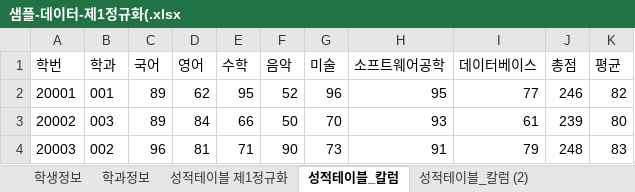
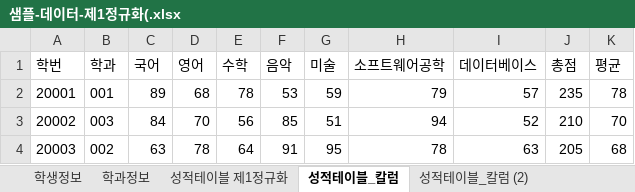
Before and after one commit to ioo1332/Biz_403_2021_04_DBMS, an Excel workbook: 학사관리_샘플데이터/샘플-데이터-제1정규화(.xlsx, sheet 성적테이블_칼럼, drawn as a sheet; only a part is shown; values as stored, in another font and other column widths than the file's, no borders; the diff covers the shown part only; the diff names each change by its address in the sheet, - before the commit and + after, or states it on an @@ line.

```diff
--- a/학사관리_샘플데이터/샘플-데이터-제1정규화(.xlsx (sheet 성적테이블_칼럼)
+++ b/학사관리_샘플데이터/샘플-데이터-제1정규화(.xlsx (sheet 성적테이블_칼럼)
-D2 (영어): 62
+D2 (영어): 68
-E2 (수학): 95
+E2 (수학): 78
-F2 (음악): 52
+F2 (음악): 53
-G2 (미술): 96
+G2 (미술): 59
-H2 (소프트웨어공학): 95
+H2 (소프트웨어공학): 79
-I2 (데이터베이스): 77
+I2 (데이터베이스): 57
-J2 (총점): 246
+J2 (총점): 235
-K2 (평균): 82
+K2 (평균): 78
-C3 (국어): 89
+C3 (국어): 84
-D3 (영어): 84
+D3 (영어): 70
-E3 (수학): 66
+E3 (수학): 56
-F3 (음악): 50
+F3 (음악): 85
-G3 (미술): 70
+G3 (미술): 51
-H3 (소프트웨어공학): 93
+H3 (소프트웨어공학): 94
-I3 (데이터베이스): 61
+I3 (데이터베이스): 52
-J3 (총점): 239
+J3 (총점): 210
-K3 (평균): 80
+K3 (평균): 70
-C4 (국어): 96
+C4 (국어): 63
-D4 (영어): 81
+D4 (영어): 78
-E4 (수학): 71
+E4 (수학): 64
-F4 (음악): 90
+F4 (음악): 91
-G4 (미술): 73
+G4 (미술): 95
-H4 (소프트웨어공학): 91
+H4 (소프트웨어공학): 78
-I4 (데이터베이스): 79
+I4 (데이터베이스): 63
-J4 (총점): 248
+J4 (총점): 205
-K4 (평균): 83
+K4 (평균): 68
```
Also changed, not shown: 852 edited cells elsewhere in this sheet, sheet 성적테이블_칼럼 (2), sheet 학생정보, charts or pictures, 학사관리_샘플데이터/학사관리-테이블명세04-26.xlsx, 2 other files.
